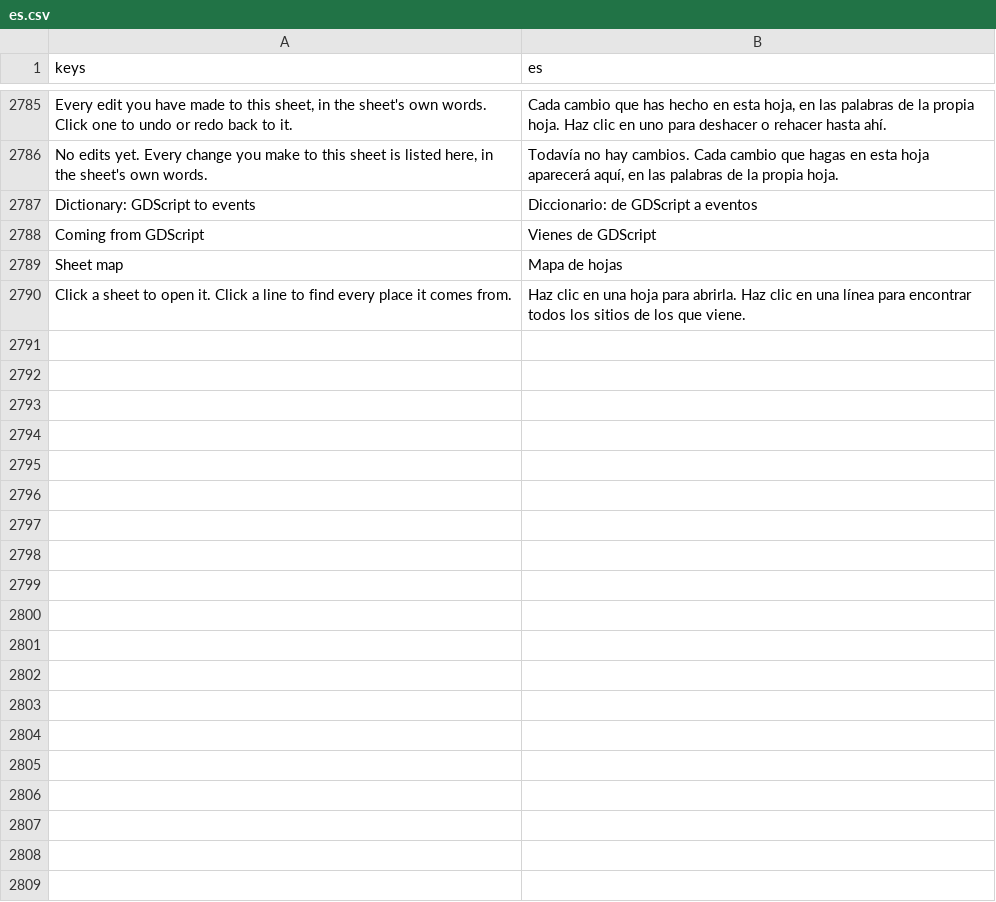
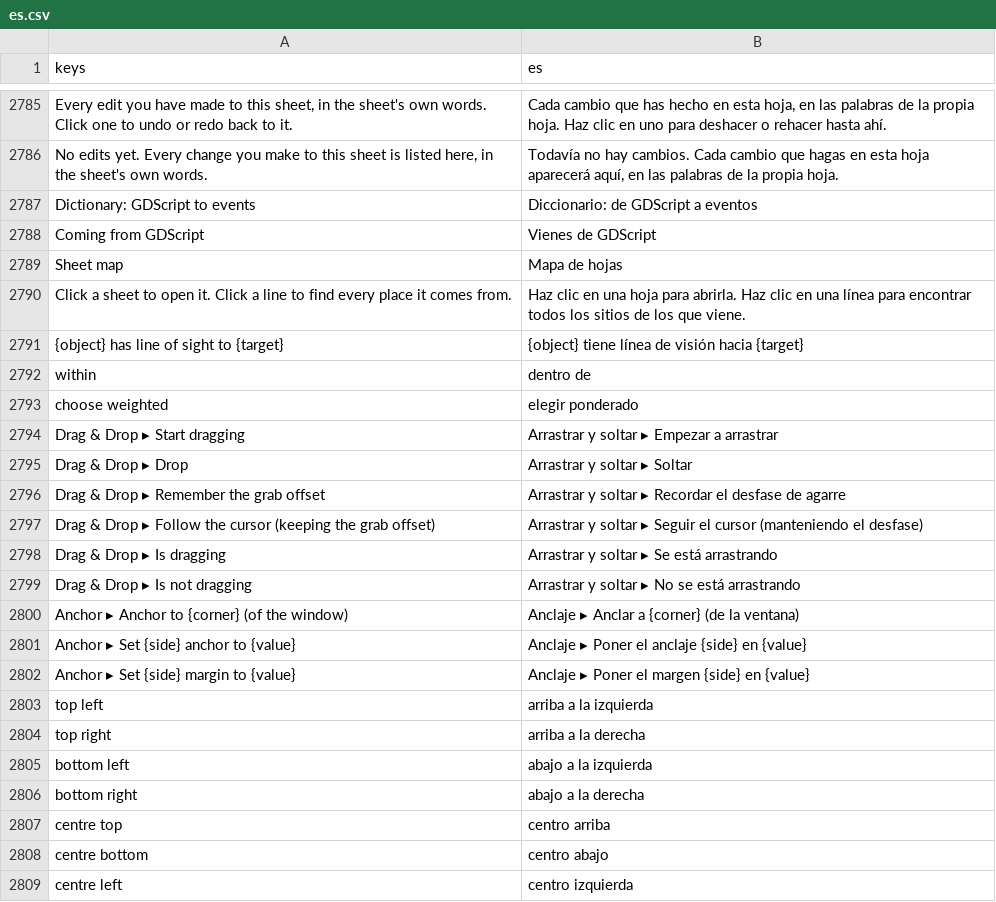
Before and after one commit to SalmanShhh/Godot-EventSheet-Visual-Scripting, a CSV file: addons/eventsheet/translations/es.csv, drawn as a sheet; only a part is shown, gaps mark what is left out; the diff covers the shown part only; the diff names each change by its address in the sheet, - before the commit and + after, or states it on an @@ line.

```diff
--- a/addons/eventsheet/translations/es.csv
+++ b/addons/eventsheet/translations/es.csv
+row 2791: {object} has line of sight to {target} | {object} tiene línea de visión hacia {target}
+row 2792: within | dentro de
+row 2793: choose weighted | elegir ponderado
+row 2794: Drag & Drop ▸ Start dragging | Arrastrar y soltar ▸ Empezar a arrastrar
+row 2795: Drag & Drop ▸ Drop | Arrastrar y soltar ▸ Soltar
+row 2796: Drag & Drop ▸ Remember the grab offset | Arrastrar y soltar ▸ Recordar el desfase de agarre
+row 2797: Drag & Drop ▸ Follow the cursor (keeping the grab offset) | Arrastrar y soltar ▸ Seguir el cursor (manteniendo el desfase)
+row 2798: Drag & Drop ▸ Is dragging | Arrastrar y soltar ▸ Se está arrastrando
+row 2799: Drag & Drop ▸ Is not dragging | Arrastrar y soltar ▸ No se está arrastrando
+row 2800: Anchor ▸ Anchor to {corner} (of the window) | Anclaje ▸ Anclar a {corner} (de la ventana)
+row 2801: Anchor ▸ Set {side} anchor to {value} | Anclaje ▸ Poner el anclaje {side} en {value}
+row 2802: Anchor ▸ Set {side} margin to {value} | Anclaje ▸ Poner el margen {side} en {value}
+row 2803: top left | arriba a la izquierda
+row 2804: top right | arriba a la derecha
+row 2805: bottom left | abajo a la izquierda
+row 2806: bottom right | abajo a la derecha
+row 2807: centre top | centro arriba
+row 2808: centre bottom | centro abajo
+row 2809: centre left | centro izquierda
```
Also changed, not shown: 24 added rows elsewhere in this file, addons/eventsheet/translations/fr.csv, addons/eventsheet/translations/it.csv, 14 other files.
